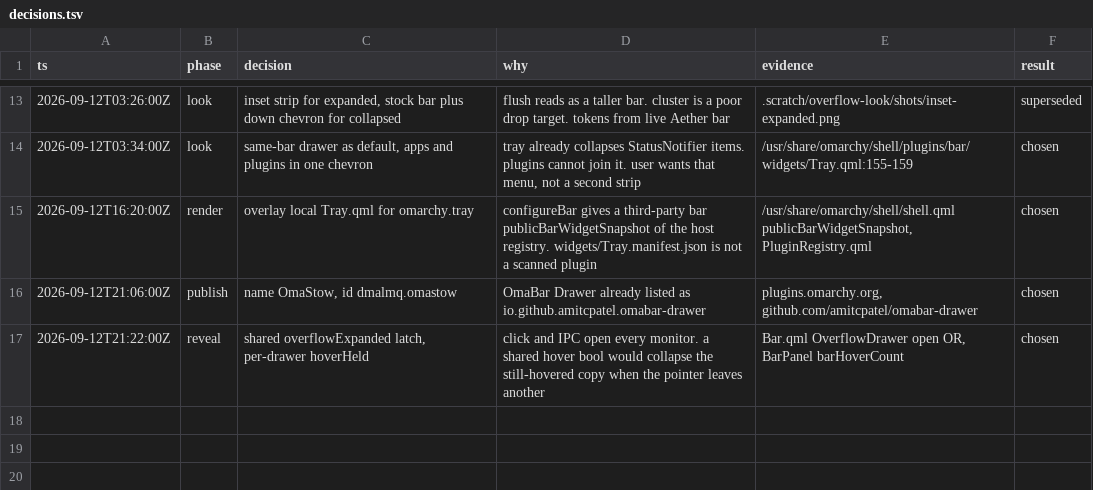
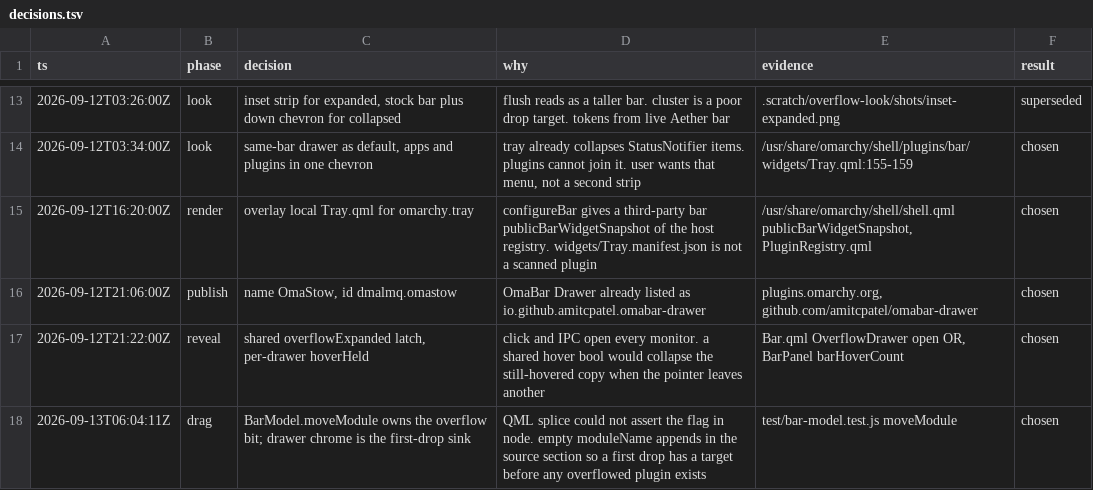
Before and after one commit to dmalmq/OmaStow, a TSV file: 00-overflow-bar/decisions.tsv, drawn as a sheet; only a part is shown, gaps mark what is left out; the diff names each change by its address in the sheet, - before the commit and + after, or states it on an @@ line.

```diff
--- a/00-overflow-bar/decisions.tsv
+++ b/00-overflow-bar/decisions.tsv
+row 18: 2026-09-13T06:04:11Z | drag | BarModel.moveModule owns the overflow bit; drawer chrome is the first-drop sink | QML splice could not assert the flag in node. empty moduleName appends in the source section so a first drop has a target before any overflowed plugin exists | test/bar-model.test.js moveModule | chosen
```
Also changed, not shown: 4 other files.
